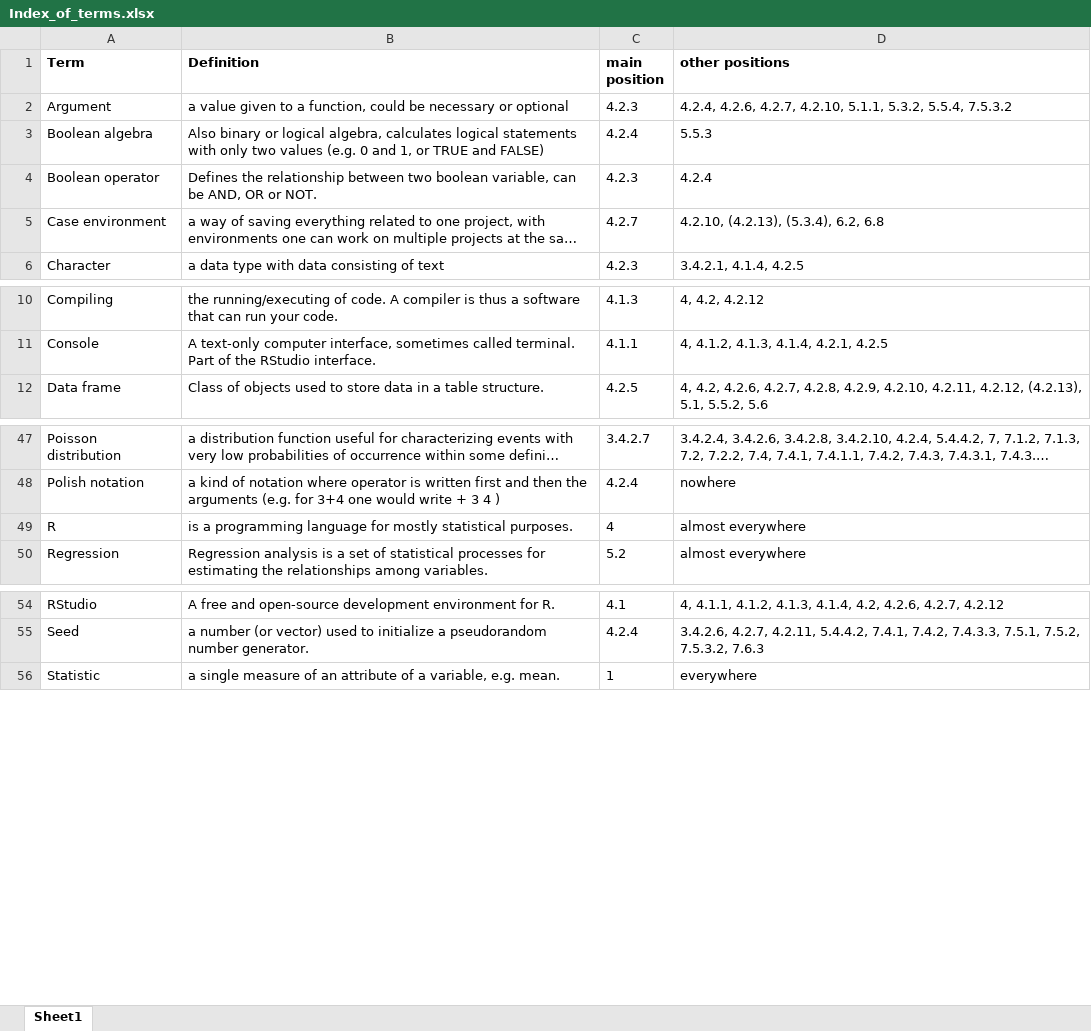
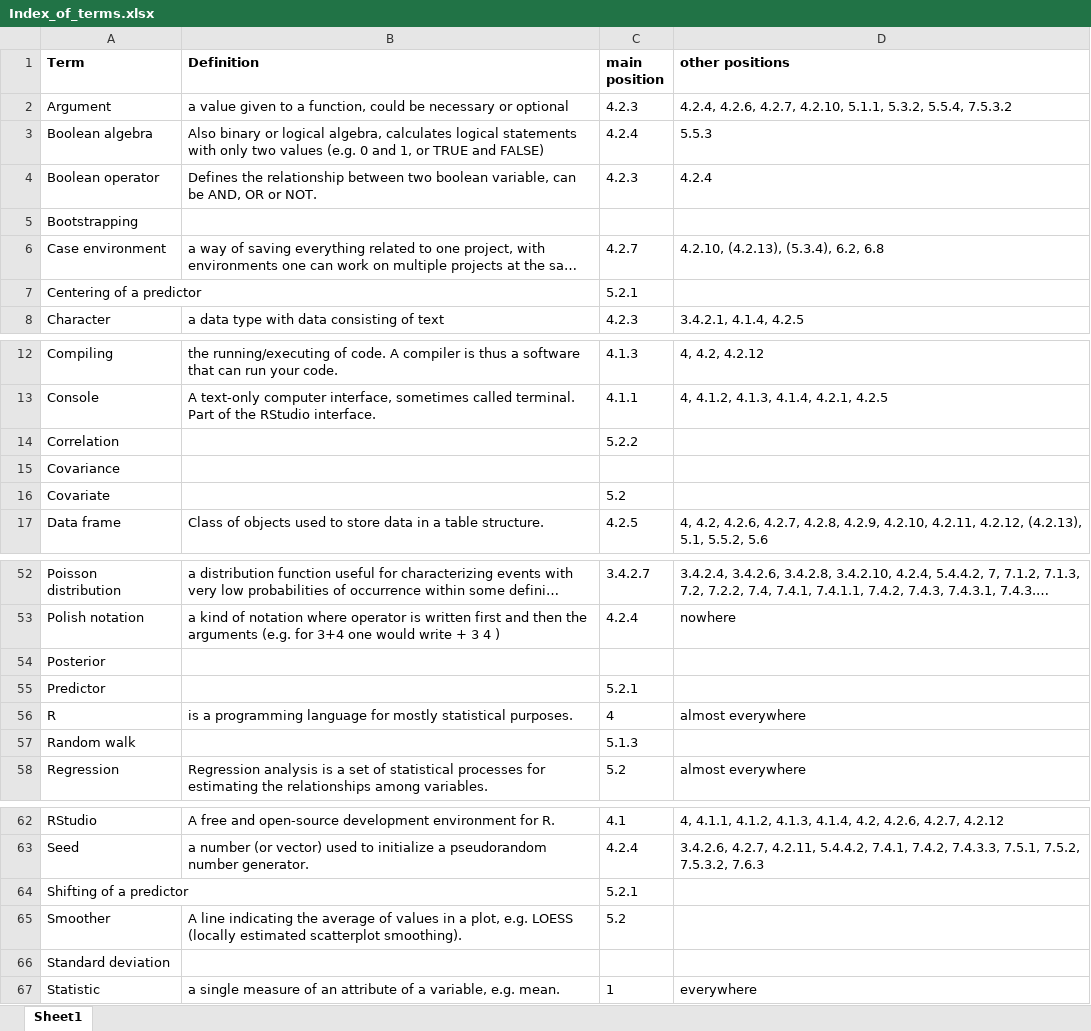
Before and after one commit to schmettow/New_Stats, an Excel workbook: Index_of_terms.xlsx, sheet Sheet1, drawn as a sheet; only a part is shown, gaps mark what is left out; long unchanged cells end in …; values as stored, in another font and other column widths than the file's, no borders; the diff names each change by its address in the sheet, - before the commit and + after, or states it on an @@ line.

```diff
--- a/Index_of_terms.xlsx (sheet Sheet1)
+++ b/Index_of_terms.xlsx (sheet Sheet1)
+row 5: Bootstrapping
+row 7: Centering of a predictor |  | 5.2.1
+row 14: Correlation |  | 5.2.2
+row 15: Covariance
+row 16: Covariate |  | 5.2
+row 54: Posterior
+row 55: Predictor |  | 5.2.1
+row 57: Random walk |  | 5.1.3
+row 64: Shifting of a predictor |  | 5.2.1
+row 65: Smoother | A line indicating the average of values in a plot, e.g. LOESS (locally estimated scatterplot smoothing). | 5.2
+row 66: Standard deviation
```
Also changed, not shown: 1 other file.
